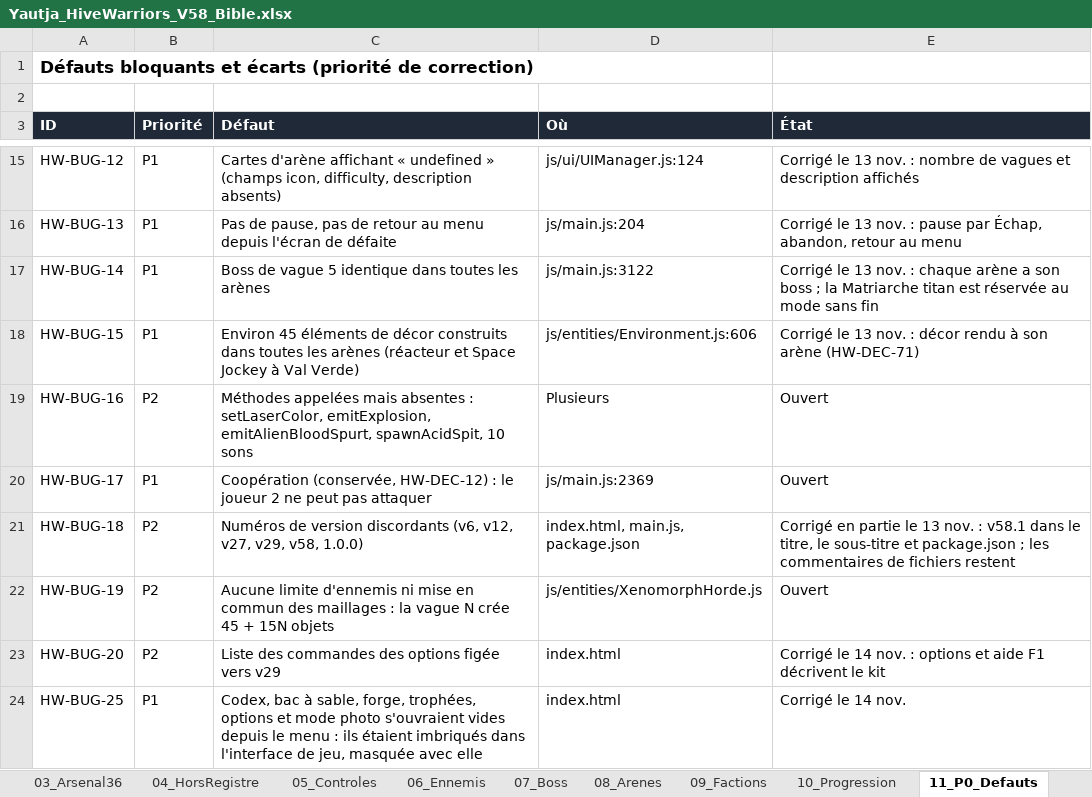
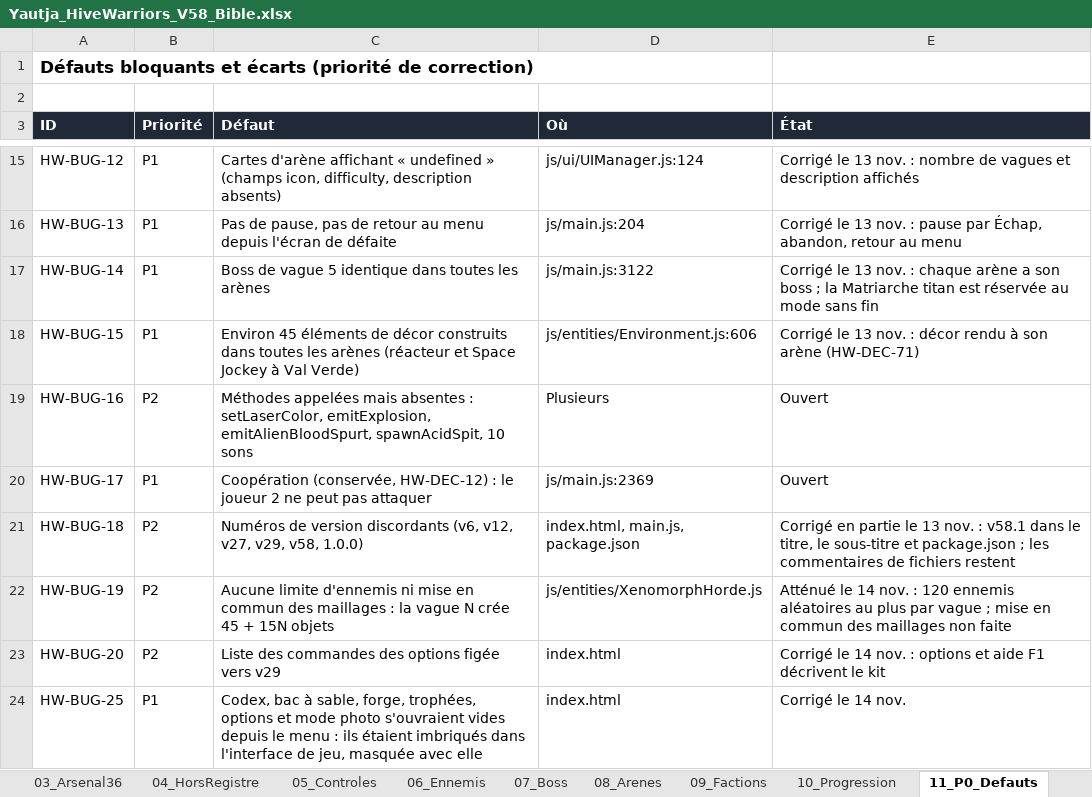
Before and after one commit to darknigthmare/Yautja-hive-warriors, an Excel workbook: design/Yautja_HiveWarriors_V58_Bible.xlsx, sheet 11_P0_Defauts, drawn as a sheet; only a part is shown, gaps mark what is left out; values as stored, in another font and other column widths than the file's, no borders; the diff names each change by its address in the sheet, - before the commit and + after, or states it on an @@ line.

```diff
--- a/design/Yautja_HiveWarriors_V58_Bible.xlsx (sheet 11_P0_Defauts)
+++ b/design/Yautja_HiveWarriors_V58_Bible.xlsx (sheet 11_P0_Defauts)
-E22 (État): Ouvert
+E22 (État): Atténué le 14 nov. : 120 ennemis aléatoires au plus par vague ; mise en commun des maillages non faite
```
Also changed, not shown: 3 other files.
